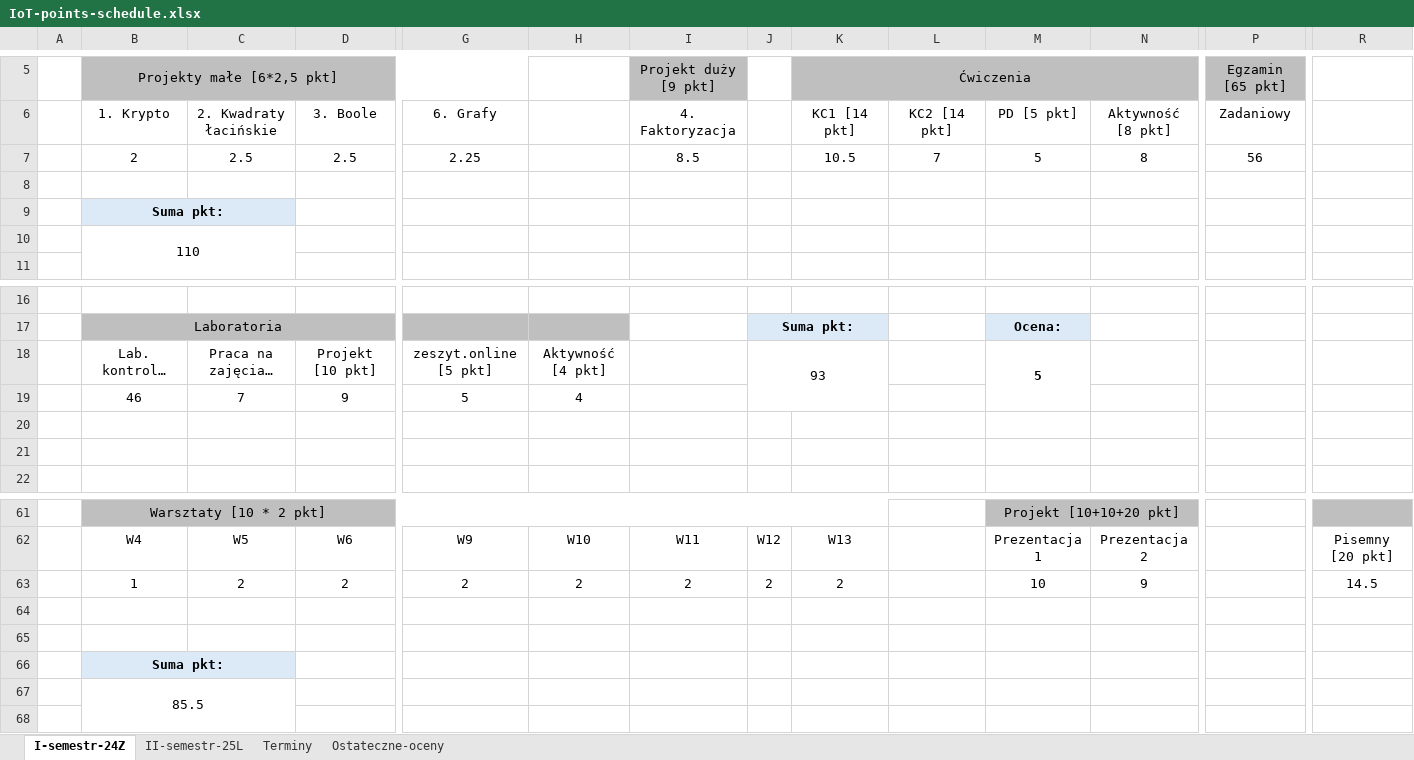
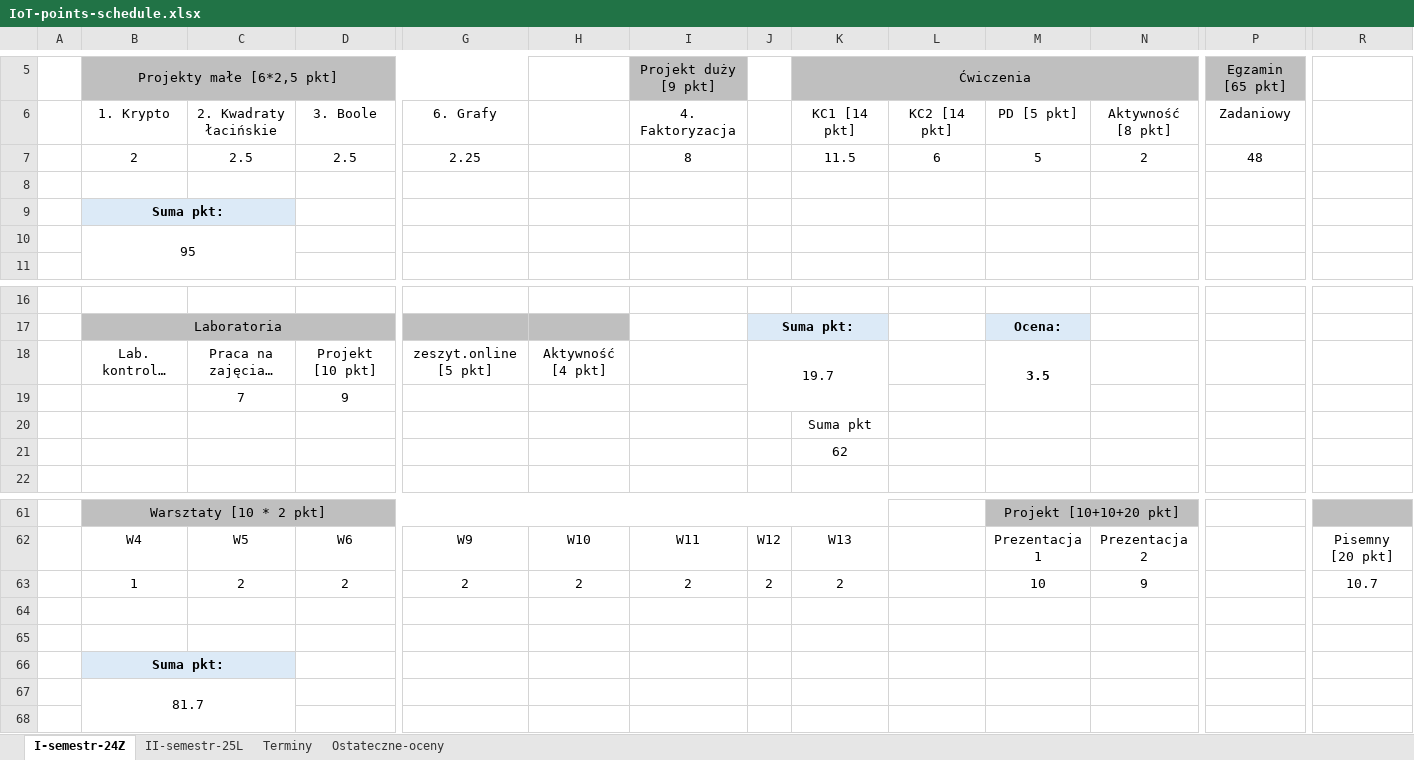
Before and after one commit to janoczecho/IoT, an Excel workbook: IoT-points-schedule.xlsx, sheet I-semestr-24Z, drawn as a sheet; only a part is shown, gaps mark what is left out; long unchanged cells end in …; values as stored, in another font and other column widths than the file's, no borders; removed rows and columns are numbered as before the commit, all else as after; rows hold the shown columns only; the diff covers the shown part only; the diff names each change by its address in the sheet, - before the commit and + after, or states it on an @@ line.

```diff
--- a/IoT-points-schedule.xlsx (sheet I-semestr-24Z)
+++ b/IoT-points-schedule.xlsx (sheet I-semestr-24Z)
-I7: 8.5
+I7: 8
-K7: 10.5
+K7: 11.5
-L7: 7
+L7: 6
-N7: 8
+N7: 2
-P7: 56
+P7: 48
-B10: 110
+B10: 95
-J18: 93
+J18: 19.7
-J18:K19 merged
+J18:K19 merged
-M18: 5
+M18: 3.5
-M18:M19 merged
+M18:M19 merged
-row 19:  | 46 | 7 | 9 | 5 | 4
-row 19: (empty)
+row 19:  |  | 7 | 9
-K20: (empty)
+K20: Suma pkt
+row 21:  |  |  |  |  |  |  |  | 62
-R63: 14.5
+R63: 10.7
-B67: 85.5
+B67: 81.7
```
Also changed, not shown: 2 added rows, 2 removed rows and 11 edited cells elsewhere in this sheet.
